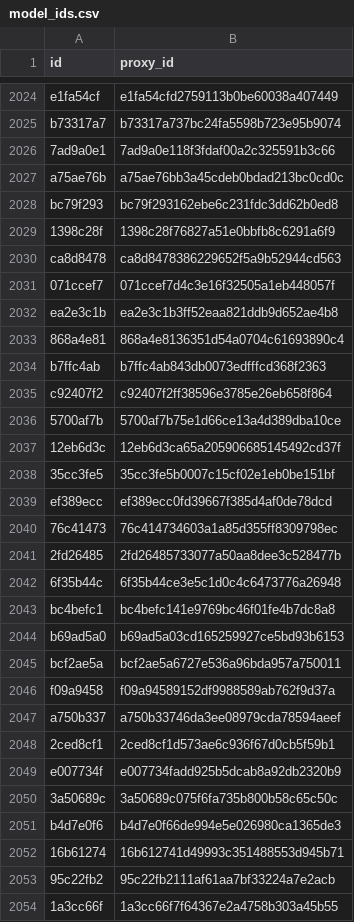
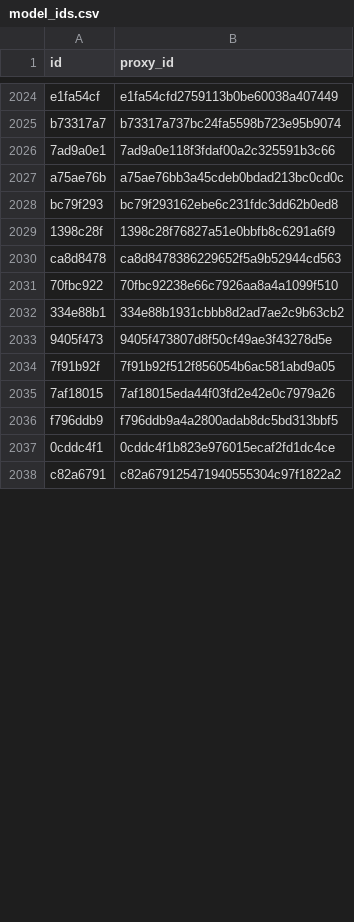
Before and after one commit to allometric/allometric, a CSV file: inst/model_ids.csv, drawn as a sheet; only a part is shown, gaps mark what is left out; removed rows and columns are numbered as before the commit, all else as after; the diff covers the shown part only; the diff names each change by its address in the sheet, - before the commit and + after, or states it on an @@ line.

```diff
--- a/inst/model_ids.csv
+++ b/inst/model_ids.csv
-row 2031: 071ccef7 | 071ccef7d4c3e16f32505a1eb448057f
-row 2032: ea2e3c1b | ea2e3c1b3ff52eaa821ddb9d652ae4b8
-row 2033: 868a4e81 | 868a4e8136351d54a0704c61693890c4
-row 2034: b7ffc4ab | b7ffc4ab843db0073edfffcd368f2363
-row 2035: c92407f2 | c92407f2ff38596e3785e26eb658f864
-row 2036: 5700af7b | 5700af7b75e1d66ce13a4d389dba10ce
-row 2037: 12eb6d3c | 12eb6d3ca65a205906685145492cd37f
-row 2038: 35cc3fe5 | 35cc3fe5b0007c15cf02e1eb0be151bf
-row 2039: ef389ecc | ef389ecc0fd39667f385d4af0de78dcd
-row 2040: 76c41473 | 76c414734603a1a85d355ff8309798ec
-row 2041: 2fd26485 | 2fd26485733077a50aa8dee3c528477b
-row 2042: 6f35b44c | 6f35b44ce3e5c1d0c4c6473776a26948
-row 2043: bc4befc1 | bc4befc141e9769bc46f01fe4b7dc8a8
-row 2044: b69ad5a0 | b69ad5a03cd165259927ce5bd93b6153
-row 2045: bcf2ae5a | bcf2ae5a6727e536a96bda957a750011
-row 2046: f09a9458 | f09a94589152df9988589ab762f9d37a
-row 2047: a750b337 | a750b33746da3ee08979cda78594aeef
-row 2048: 2ced8cf1 | 2ced8cf1d573ae6c936f67d0cb5f59b1
-row 2049: e007734f | e007734fadd925b5dcab8a92db2320b9
-row 2050: 3a50689c | 3a50689c075f6fa735b800b58c65c50c
-row 2051: b4d7e0f6 | b4d7e0f66de994e5e026980ca1365de3
-row 2052: 16b61274 | 16b612741d49993c351488553d945b71
-row 2053: 95c22fb2 | 95c22fb2111af61aa7bf33224a7e2acb
-row 2054: 1a3cc66f | 1a3cc66f7f64367e2a4758b303a45b55
+row 2031: 70fbc922 | 70fbc92238e66c7926aa8a4a1099f510
+row 2032: 334e88b1 | 334e88b1931cbbb8d2ad7ae2c9b63cb2
+row 2033: 9405f473 | 9405f473807d8f50cf49ae3f43278d5e
+row 2034: 7f91b92f | 7f91b92f512f856054b6ac581abd9a05
+row 2035: 7af18015 | 7af18015eda44f03fd2e42e0c7979a26
+row 2036: f796ddb9 | f796ddb9a4a2800adab8dc5bd313bbf5
+row 2037: 0cddc4f1 | 0cddc4f1b823e976015ecaf2fd1dc4ce
+row 2038: c82a6791 | c82a679125471940555304c97f1822a2
```
Also changed, not shown: 16 added rows elsewhere in this file, inst/parameters/dc_nunes_2022.csv, inst/parameters/hcl_nunes_2022.csv.
